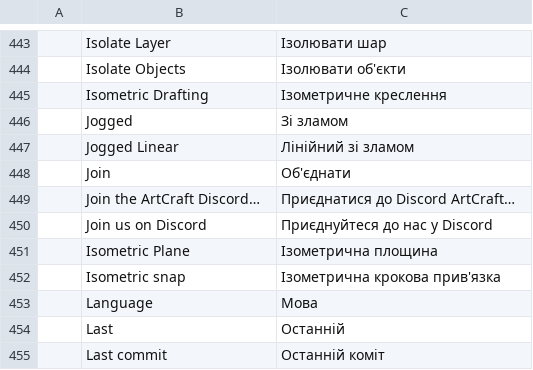
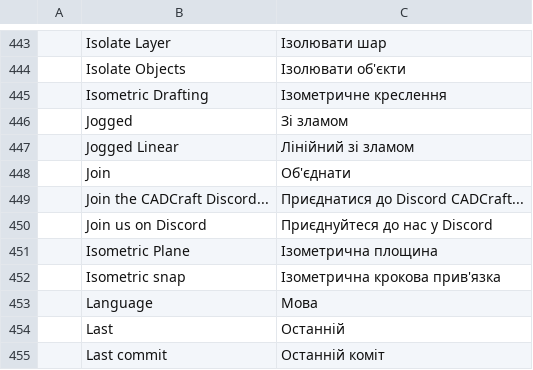
Before and after one commit to VyxorDev/cadcraft, a TSV file: crates/ui-egui/src/i18n/uk.tsv, drawn as a sheet; only a part is shown, gaps mark what is left out.

Commit message:
fix: translate CADCraft Discord label

```diff
--- a/crates/ui-egui/src/i18n/uk.tsv
+++ b/crates/ui-egui/src/i18n/uk.tsv
@@ -448,3 +448,3 @@
 	Join	Об'єднати
-	Join the ArtCraft Discord…	Приєднатися до Discord ArtCraft…
+	Join the CADCraft Discord...	Приєднатися до Discord CADCraft...
 	Join us on Discord	Приєднуйтеся до нас у Discord
```
